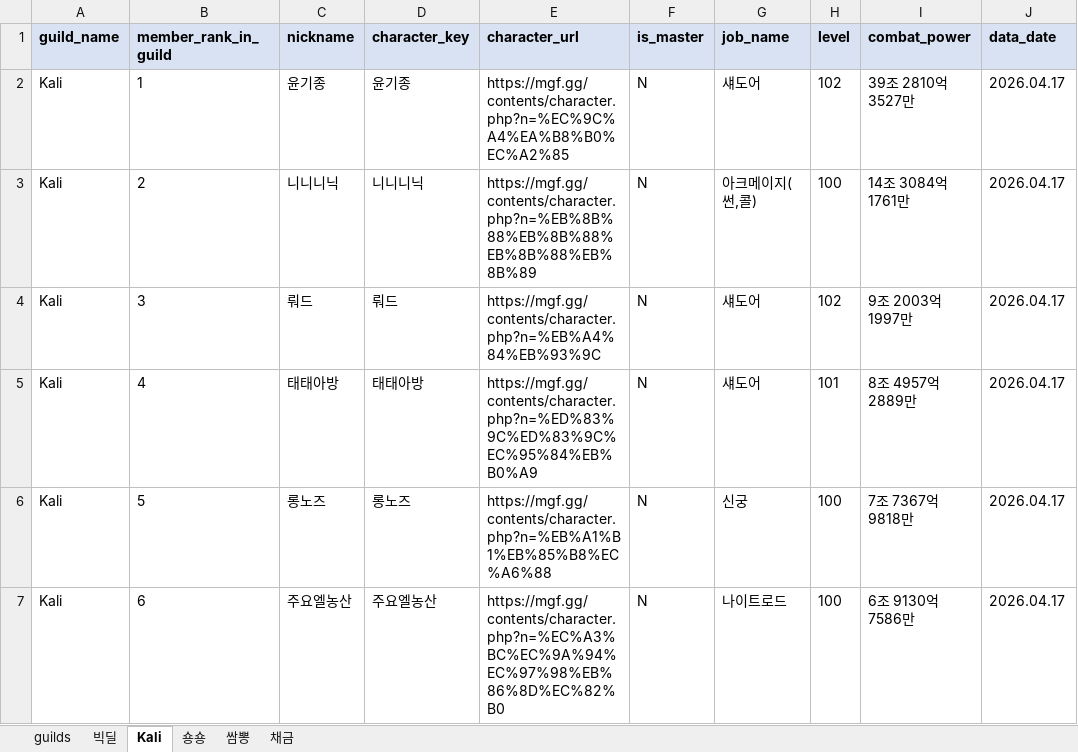
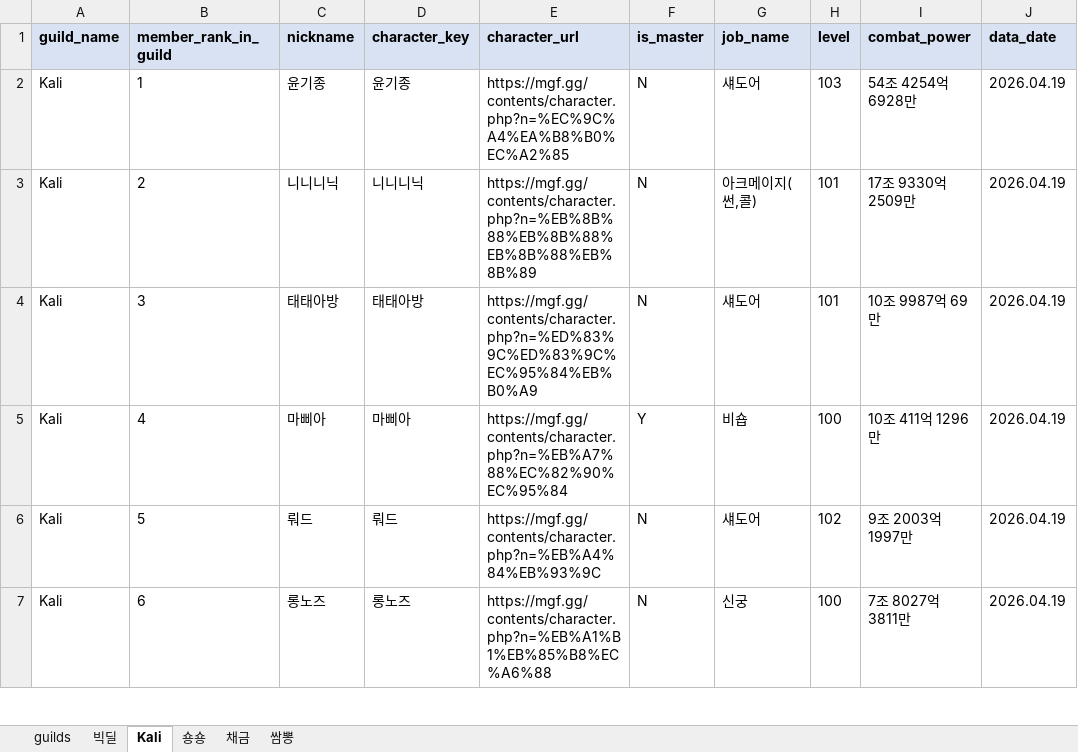
Before and after one commit to pogas/mgf_guild_match, an Excel workbook: reports/빅딜/빅딜_league_mgf_report.xlsx, sheet Kali, drawn as a sheet; only a part is shown; values as stored, in another font and other column widths than the file's, no borders; the diff covers the shown part only; the diff names each change by its address in the sheet, - before the commit and + after, or states it on an @@ line.

```diff
--- a/reports/빅딜/빅딜_league_mgf_report.xlsx (sheet Kali)
+++ b/reports/빅딜/빅딜_league_mgf_report.xlsx (sheet Kali)
@@ sheet tab order changed: guilds | 빅딜 | Kali | 숑숑 | 채금 | 쌈뽕 @@
-H2 (level): 102
+H2 (level): 103
-I2 (combat_power): 39조 2810억 3527만
+I2 (combat_power): 54조 4254억 6928만
-J2:J7 (data_date): 2026.04.17
+J2:J7 (data_date): 2026.04.19
-H3 (level): 100
+H3 (level): 101
-I3 (combat_power): 14조 3084억 1761만
+I3 (combat_power): 17조 9330억 2509만
-C4 (nickname): 뤄드
+C4 (nickname): 태태아방
-D4 (character_key): 뤄드
+D4 (character_key): 태태아방
-E4 (character_url): https://mgf.gg/contents/character.php?n=%EB%A4%84%EB%93%9C
+E4 (character_url): https://mgf.gg/contents/character.php?n=%ED%83%9C%ED%83%9C%EC%95%84%EB%B0%A9
-H4 (level): 102
+H4 (level): 101
-I4 (combat_power): 9조 2003억 1997만
+I4 (combat_power): 10조 9987억 69만
-C5 (nickname): 태태아방
+C5 (nickname): 마삐아
-D5 (character_key): 태태아방
+D5 (character_key): 마삐아
-E5 (character_url): https://mgf.gg/contents/character.php?n=%ED%83%9C%ED%83%9C%EC%95%84%EB%B0%A9
+E5 (character_url): https://mgf.gg/contents/character.php?n=%EB%A7%88%EC%82%90%EC%95%84
-F5 (is_master): N
+F5 (is_master): Y
-G5 (job_name): 섀도어
+G5 (job_name): 비숍
-H5 (level): 101
+H5 (level): 100
-I5 (combat_power): 8조 4957억 2889만
+I5 (combat_power): 10조 411억 1296만
-C6 (nickname): 롱노즈
+C6 (nickname): 뤄드
-D6 (character_key): 롱노즈
+D6 (character_key): 뤄드
-E6 (character_url): https://mgf.gg/contents/character.php?n=%EB%A1%B1%EB%85%B8%EC%A6%88
+E6 (character_url): https://mgf.gg/contents/character.php?n=%EB%A4%84%EB%93%9C
-G6 (job_name): 신궁
+G6 (job_name): 섀도어
-H6 (level): 100
+H6 (level): 102
-I6 (combat_power): 7조 7367억 9818만
+I6 (combat_power): 9조 2003억 1997만
-C7 (nickname): 주요엘농산
+C7 (nickname): 롱노즈
-D7 (character_key): 주요엘농산
+D7 (character_key): 롱노즈
-E7 (character_url): https://mgf.gg/contents/character.php?n=%EC%A3%BC%EC%9A%94%EC%97%98%EB%86%8D%EC%82%B0
+E7 (character_url): https://mgf.gg/contents/character.php?n=%EB%A1%B1%EB%85%B8%EC%A6%88
-G7 (job_name): 나이트로드
+G7 (job_name): 신궁
-I7 (combat_power): 6조 9130억 7586만
+I7 (combat_power): 7조 8027억 3811만
```
Also changed, not shown: 1 added row and 101 edited cells elsewhere in this sheet, sheet 쌈뽕, sheet 채금, sheet 빅딜, sheet 숑숑, sheet guilds, reports/빅딜/빅딜_training_mgf_report.xlsx, reports/셀린느/셀린느_league_mgf_report.xlsx, 24 other files.
